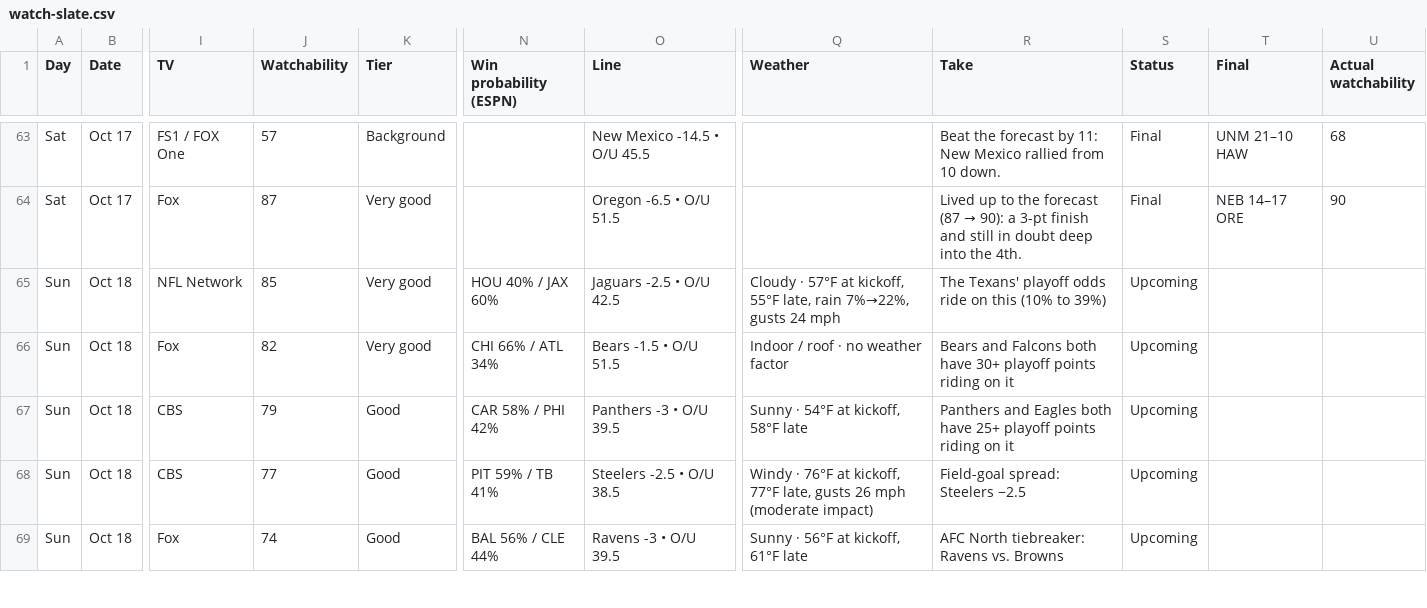
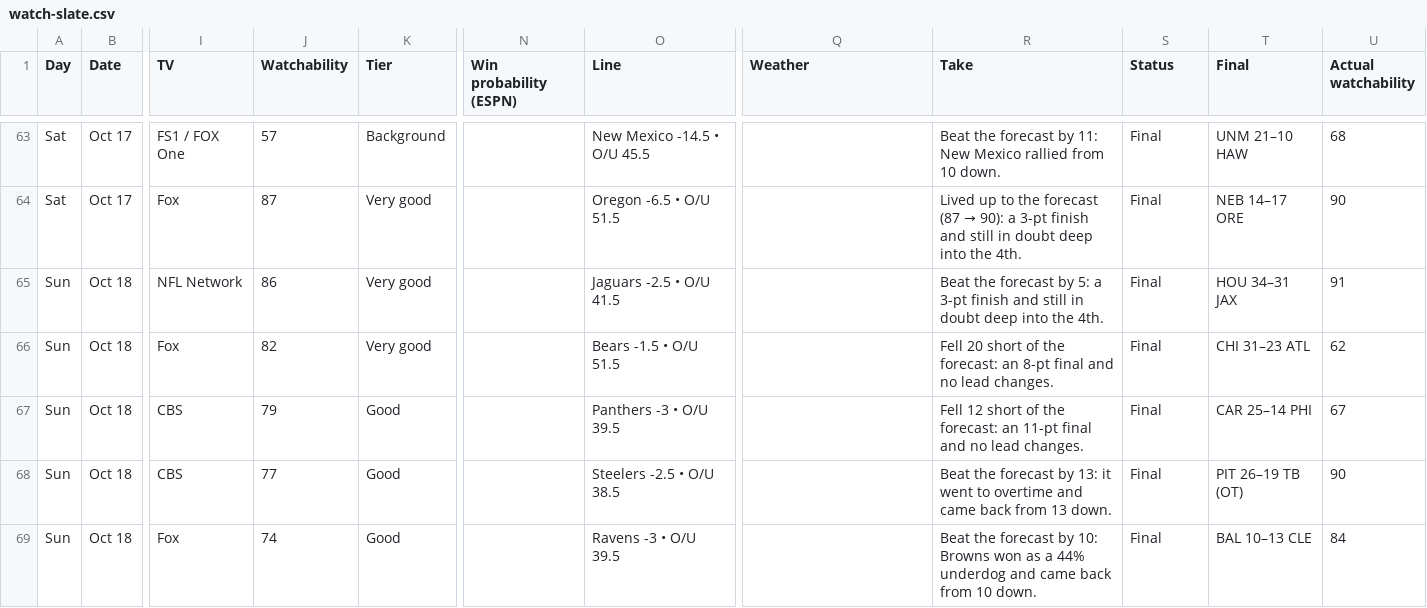
Before and after one commit to denegrijustin/football-watchability, a CSV file: public/exports/watch-slate.csv, drawn as a sheet; only a part is shown, gaps mark what is left out; the diff covers the shown part only; the diff names each change by its address in the sheet, - before the commit and + after, or states it on an @@ line.

```diff
--- a/public/exports/watch-slate.csv
+++ b/public/exports/watch-slate.csv
-J65 (Watchability): 85
+J65 (Watchability): 86
-N65 (Win probability (ESPN)): HOU 40% / JAX 60%
+N65 (Win probability (ESPN)): (empty)
-O65 (Line): Jaguars -2.5 • O/U 42.5
+O65 (Line): Jaguars -2.5 • O/U 41.5
-Q65 (Weather): Cloudy · 57°F at kickoff, 55°F late, rain 7%→22%, gusts 24 mph
+Q65 (Weather): (empty)
-R65 (Take): The Texans' playoff odds ride on this (10% to 39%)
+R65 (Take): Beat the forecast by 5: a 3-pt finish and still in doubt deep into the 4th.
-S65:S69 (Status): Upcoming
+S65:S69 (Status): Final
-T65 (Final): (empty)
+T65 (Final): HOU 34–31 JAX
-U65 (Actual watchability): (empty)
+U65 (Actual watchability): 91
-N66 (Win probability (ESPN)): CHI 66% / ATL 34%
+N66 (Win probability (ESPN)): (empty)
-Q66 (Weather): Indoor / roof · no weather factor
+Q66 (Weather): (empty)
-R66 (Take): Bears and Falcons both have 30+ playoff points riding on it
+R66 (Take): Fell 20 short of the forecast: an 8-pt final and no lead changes.
-T66 (Final): (empty)
+T66 (Final): CHI 31–23 ATL
-U66 (Actual watchability): (empty)
+U66 (Actual watchability): 62
-N67 (Win probability (ESPN)): CAR 58% / PHI 42%
+N67 (Win probability (ESPN)): (empty)
-Q67 (Weather): Sunny · 54°F at kickoff, 58°F late
+Q67 (Weather): (empty)
-R67 (Take): Panthers and Eagles both have 25+ playoff points riding on it
+R67 (Take): Fell 12 short of the forecast: an 11-pt final and no lead changes.
-T67 (Final): (empty)
+T67 (Final): CAR 25–14 PHI
-U67 (Actual watchability): (empty)
+U67 (Actual watchability): 67
-N68 (Win probability (ESPN)): PIT 59% / TB 41%
+N68 (Win probability (ESPN)): (empty)
-Q68 (Weather): Windy · 76°F at kickoff, 77°F late, gusts 26 mph (moderate impact)
+Q68 (Weather): (empty)
-R68 (Take): Field-goal spread: Steelers −2.5
+R68 (Take): Beat the forecast by 13: it went to overtime and came back from 13 down.
-T68 (Final): (empty)
+T68 (Final): PIT 26–19 TB (OT)
-U68 (Actual watchability): (empty)
+U68 (Actual watchability): 90
-N69 (Win probability (ESPN)): BAL 56% / CLE 44%
+N69 (Win probability (ESPN)): (empty)
-Q69 (Weather): Sunny · 56°F at kickoff, 61°F late
+Q69 (Weather): (empty)
-R69 (Take): AFC North tiebreaker: Ravens vs. Browns
+R69 (Take): Beat the forecast by 10: Browns won as a 44% underdog and came back from 10 down.
-T69 (Final): (empty)
+T69 (Final): BAL 10–13 CLE
-U69 (Actual watchability): (empty)
+U69 (Actual watchability): 84
```
Also changed, not shown: 36 edited cells elsewhere in this file, 15 other files.
